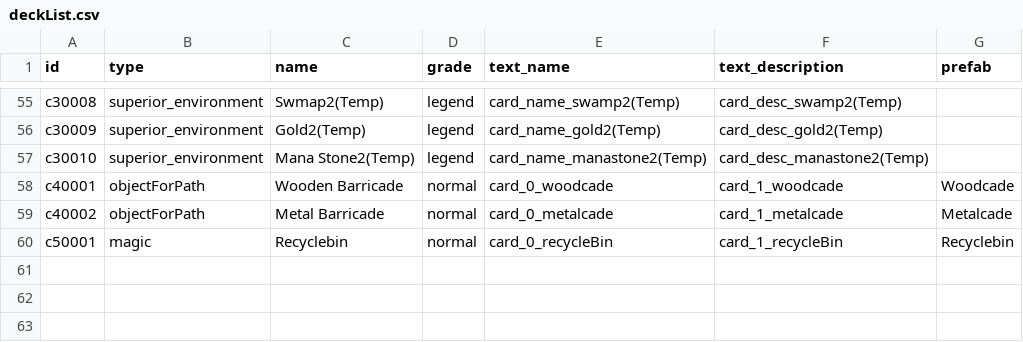
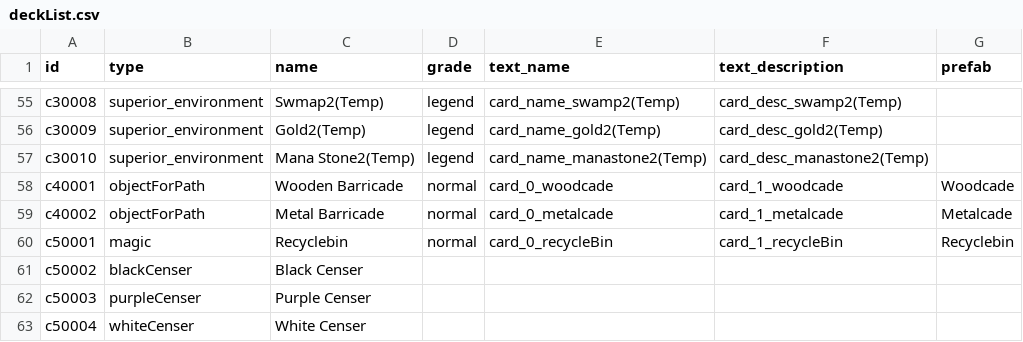
Before and after one commit to kio972/Project_DefenceMaking, a CSV file: Assets/Resources/Data/deckList.csv, drawn as a sheet; only a part is shown, gaps mark what is left out.

```diff
--- a/Assets/Resources/Data/deckList.csv
+++ b/Assets/Resources/Data/deckList.csv
@@ -60 +60,4 @@ c40002,objectForPath,Metal Barricade,normal,card_0_metalcade,card_1_metalcade,Me
 c50001,magic,Recyclebin,normal,card_0_recycleBin,card_1_recycleBin,Recyclebin
+c50002,blackCenser,Black Censer,,,,
+c50003,purpleCenser,Purple Censer,,,,
+c50004,whiteCenser,White Censer,,,,
```
Also changed, not shown: 4 other files.
